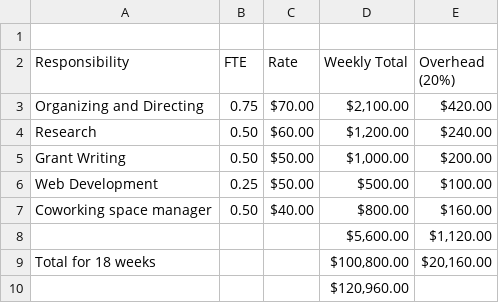
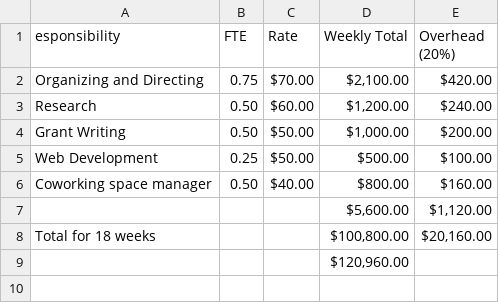
Before and after one commit to abalter/autism-nexus, a CSV file: articles/budget/resources/FTE Breakdown - Grow budget.csv, drawn as a sheet.

Commit message:
config articles and pages

```diff
--- a/articles/budget/resources/FTE Breakdown - Grow budget.csv
+++ b/articles/budget/resources/FTE Breakdown - Grow budget.csv
@@ -1,3 +1,2 @@
-,,,,
-Responsibility,FTE,Rate,Weekly Total,Overhead (20%)
+esponsibility,FTE,Rate,Weekly Total,Overhead (20%)
 Organizing and Directing,0.75,$70.00,"$2,100.00",$420.00
```
Also changed, not shown: 4 other files.
